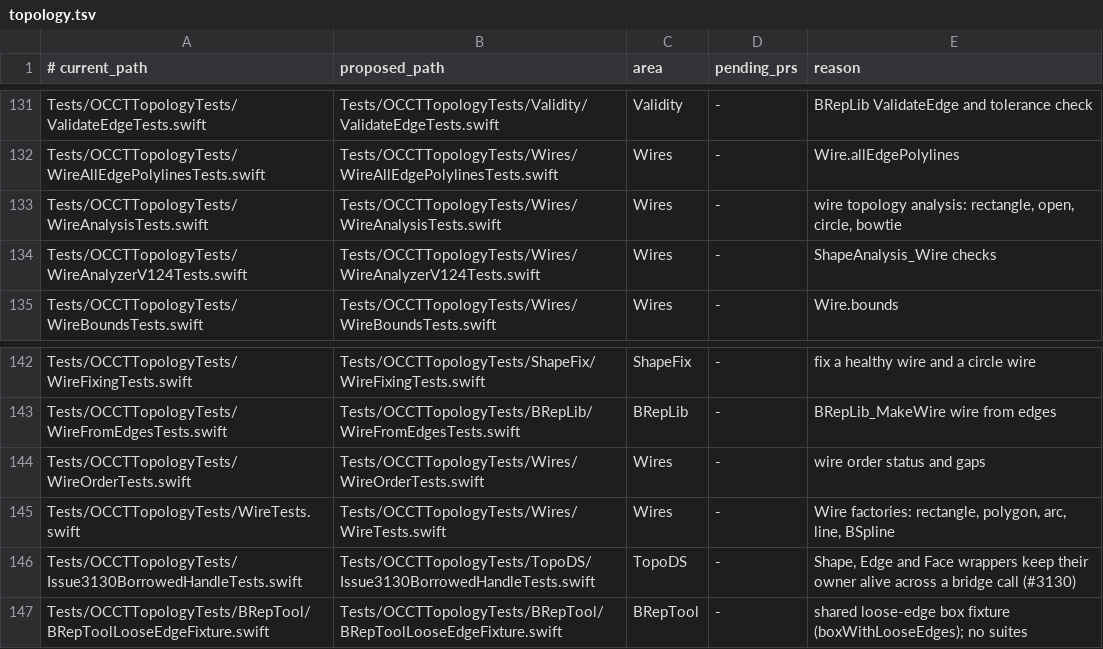
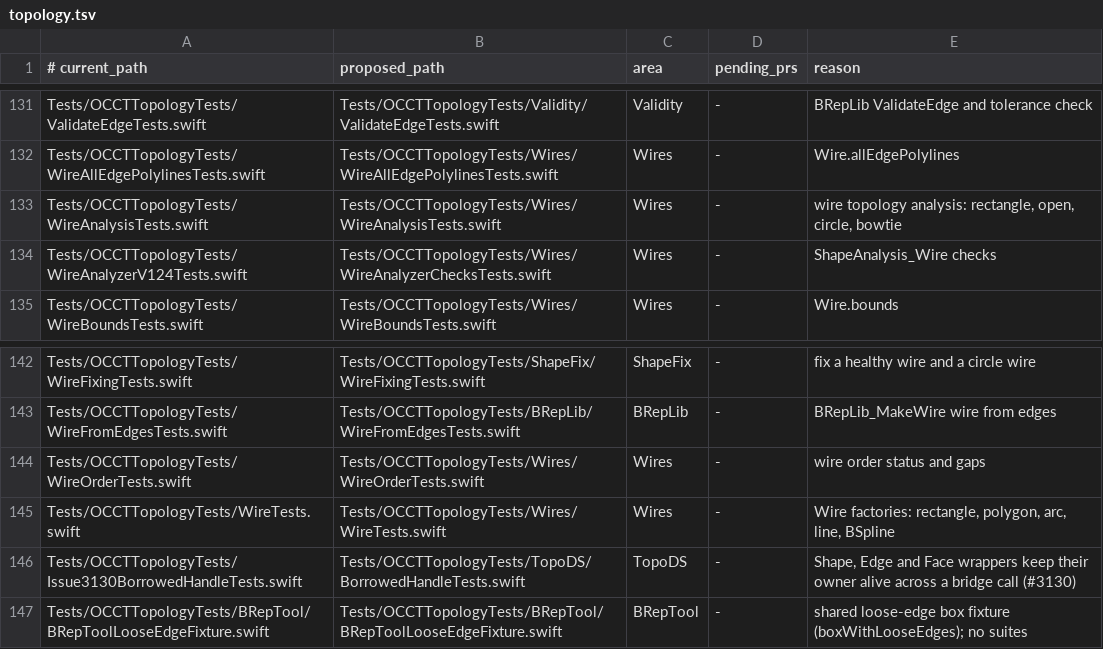
Before and after one commit to SecondMouseAU/OCCTSwift, a TSV file: Scripts/test-areas/topology.tsv, drawn as a sheet; only a part is shown, gaps mark what is left out; the diff covers the shown part only.

```diff
--- a/Scripts/test-areas/topology.tsv
+++ b/Scripts/test-areas/topology.tsv
@@ -133,3 +133,3 @@ Tests/OCCTTopologyTests/WireAllEdgePolylinesTests.swift	Tests/OCCTTopologyTests/
 Tests/OCCTTopologyTests/WireAnalysisTests.swift	Tests/OCCTTopologyTests/Wires/WireAnalysisTests.swift	Wires	-	wire topology analysis: rectangle, open, circle, bowtie
-Tests/OCCTTopologyTests/WireAnalyzerV124Tests.swift	Tests/OCCTTopologyTests/Wires/WireAnalyzerV124Tests.swift	Wires	-	ShapeAnalysis_Wire checks
+Tests/OCCTTopologyTests/WireAnalyzerV124Tests.swift	Tests/OCCTTopologyTests/Wires/WireAnalyzerChecksTests.swift	Wires	-	ShapeAnalysis_Wire checks
 Tests/OCCTTopologyTests/WireBoundsTests.swift	Tests/OCCTTopologyTests/Wires/WireBoundsTests.swift	Wires	-	Wire.bounds
@@ -145,3 +145,3 @@ Tests/OCCTTopologyTests/WireOrderTests.swift	Tests/OCCTTopologyTests/Wires/WireO
 Tests/OCCTTopologyTests/WireTests.swift	Tests/OCCTTopologyTests/Wires/WireTests.swift	Wires	-	Wire factories: rectangle, polygon, arc, line, BSpline
-Tests/OCCTTopologyTests/Issue3130BorrowedHandleTests.swift	Tests/OCCTTopologyTests/TopoDS/Issue3130BorrowedHandleTests.swift	TopoDS	-	Shape, Edge and Face wrappers keep their owner alive across a bridge call (#3130)
+Tests/OCCTTopologyTests/Issue3130BorrowedHandleTests.swift	Tests/OCCTTopologyTests/TopoDS/BorrowedHandleTests.swift	TopoDS	-	Shape, Edge and Face wrappers keep their owner alive across a bridge call (#3130)
 Tests/OCCTTopologyTests/BRepTool/BRepToolLooseEdgeFixture.swift	Tests/OCCTTopologyTests/BRepTool/BRepToolLooseEdgeFixture.swift	BRepTool	-	shared loose-edge box fixture (boxWithLooseEdges); no suites
```
Also changed, not shown: 39 edited cells elsewhere in this file, 59 other files.
